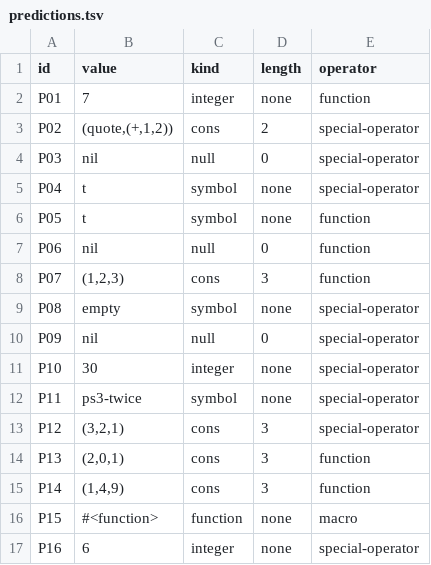
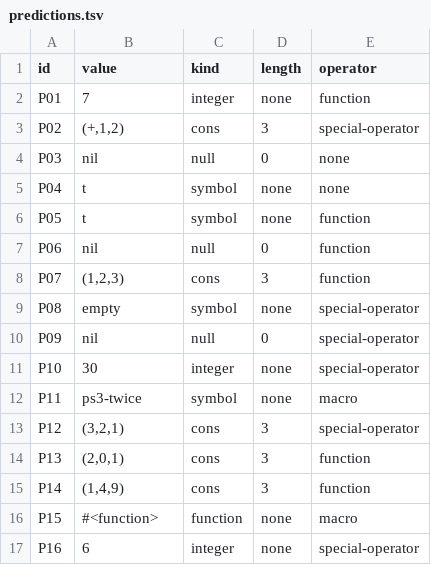
Before and after one commit to TUP-e/cmsc-124-ps3-starter, a TSV file: predictions.tsv, drawn as a sheet.

Commit message:
docs:  corrected predictions and add correction reason entries

```diff
--- a/predictions.tsv
+++ b/predictions.tsv
@@ -2,5 +2,5 @@ id	value	kind	length	operator
 P01	7	integer	none	function
-P02	(quote,(+,1,2))	cons	2	special-operator
-P03	nil	null	0	special-operator
-P04	t	symbol	none	special-operator
+P02	(+,1,2)	cons	3	special-operator
+P03	nil	null	0	none
+P04	t	symbol	none	none
 P05	t	symbol	none	function
@@ -11,3 +11,3 @@ P09	nil	null	0	special-operator
 P10	30	integer	none	special-operator
-P11	ps3-twice	symbol	none	special-operator
+P11	ps3-twice	symbol	none	macro
 P12	(3,2,1)	cons	3	special-operator
```
Also changed, not shown: 1 other file.
